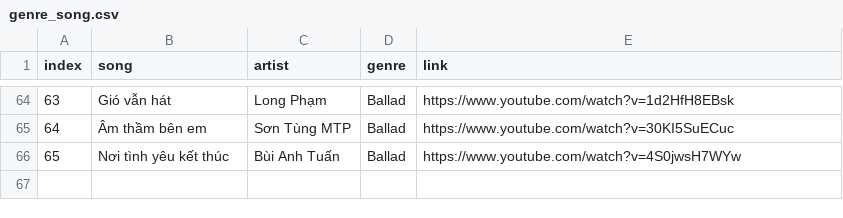
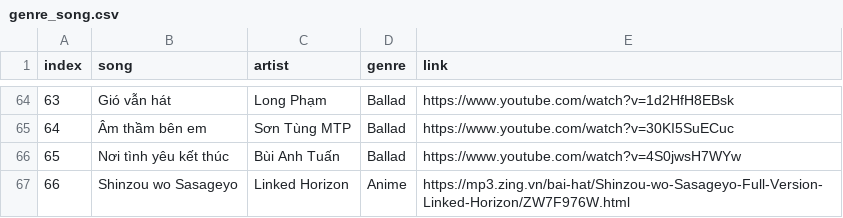
Before and after one commit to khanh-moriaty/CS221.L21.KHTN, a CSV file: src/dataset/genre_song.csv, drawn as a sheet; only a part is shown, gaps mark what is left out.

Commit message:
Update genre_song.csv

```diff
--- a/src/dataset/genre_song.csv
+++ b/src/dataset/genre_song.csv
@@ -66 +66,2 @@ index,song,artist,genre,link
 65,Nơi tình yêu kết thúc,Bùi Anh Tuấn,Ballad,https://www.youtube.com/watch?v=4S0jwsH7WYw
+66,Shinzou wo Sasageyo,Linked Horizon,Anime,https://mp3.zing.vn/bai-hat/Shinzou-wo-Sasageyo-Full-Version-Linked-Horizon/ZW7F976W.html
```
